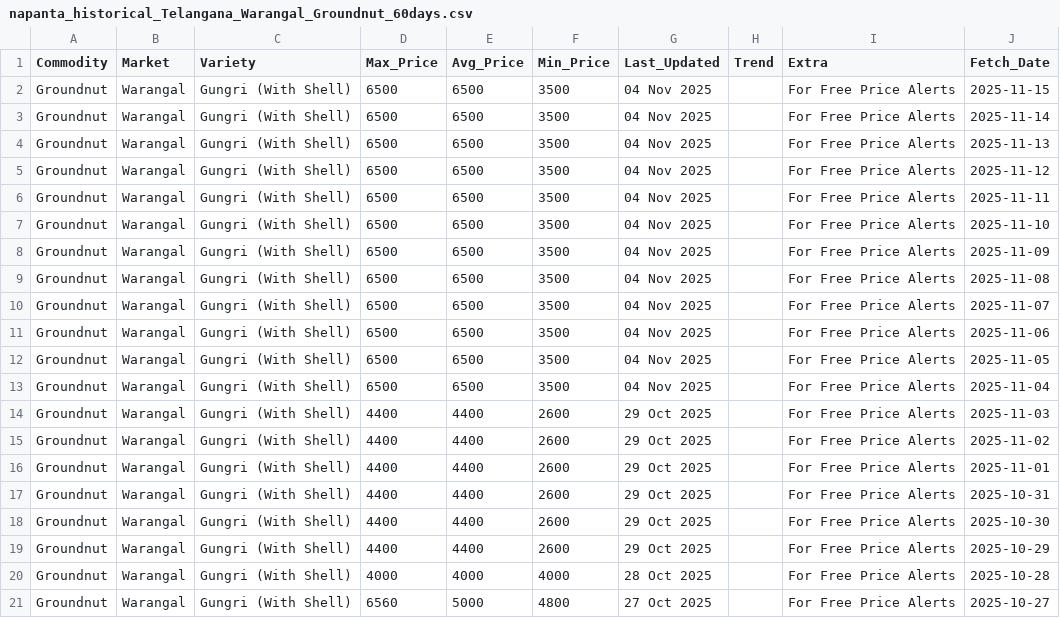
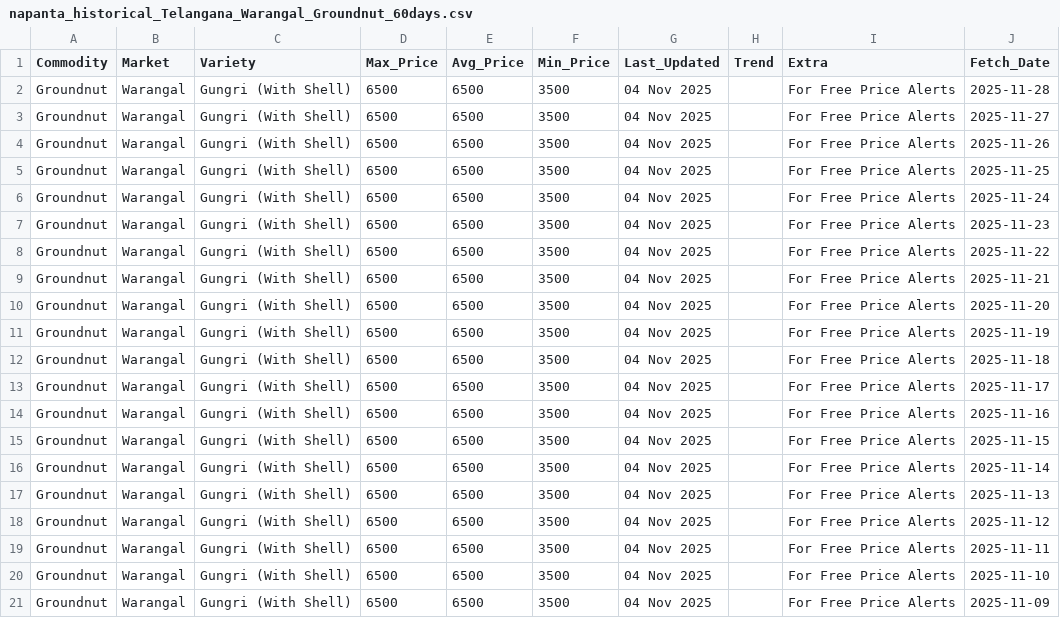
Before and after one commit to anitha-erp/TAMC_Version-1.0, a CSV file: tamc-backend/napanta_historical_Telangana_Warangal_Groundnut_60days.csv, drawn as a sheet; only a part is shown; the shorter side is filled out with more unchanged rows; the diff names each change by its address in the sheet, - before the commit and + after, or states it on an @@ line.

```diff
--- a/tamc-backend/napanta_historical_Telangana_Warangal_Groundnut_60days.csv
+++ b/tamc-backend/napanta_historical_Telangana_Warangal_Groundnut_60days.csv
+row 2: Groundnut | Warangal | Gungri (With Shell) | 6500 | 6500 | 3500 | 04 Nov 2025 |  | For Free Price Alerts | 2025-11-28
+row 3: Groundnut | Warangal | Gungri (With Shell) | 6500 | 6500 | 3500 | 04 Nov 2025 |  | For Free Price Alerts | 2025-11-27
+row 4: Groundnut | Warangal | Gungri (With Shell) | 6500 | 6500 | 3500 | 04 Nov 2025 |  | For Free Price Alerts | 2025-11-26
+row 5: Groundnut | Warangal | Gungri (With Shell) | 6500 | 6500 | 3500 | 04 Nov 2025 |  | For Free Price Alerts | 2025-11-25
+row 6: Groundnut | Warangal | Gungri (With Shell) | 6500 | 6500 | 3500 | 04 Nov 2025 |  | For Free Price Alerts | 2025-11-24
+row 7: Groundnut | Warangal | Gungri (With Shell) | 6500 | 6500 | 3500 | 04 Nov 2025 |  | For Free Price Alerts | 2025-11-23
+row 8: Groundnut | Warangal | Gungri (With Shell) | 6500 | 6500 | 3500 | 04 Nov 2025 |  | For Free Price Alerts | 2025-11-22
+row 9: Groundnut | Warangal | Gungri (With Shell) | 6500 | 6500 | 3500 | 04 Nov 2025 |  | For Free Price Alerts | 2025-11-21
+row 10: Groundnut | Warangal | Gungri (With Shell) | 6500 | 6500 | 3500 | 04 Nov 2025 |  | For Free Price Alerts | 2025-11-20
+row 11: Groundnut | Warangal | Gungri (With Shell) | 6500 | 6500 | 3500 | 04 Nov 2025 |  | For Free Price Alerts | 2025-11-19
+row 12: Groundnut | Warangal | Gungri (With Shell) | 6500 | 6500 | 3500 | 04 Nov 2025 |  | For Free Price Alerts | 2025-11-18
+row 13: Groundnut | Warangal | Gungri (With Shell) | 6500 | 6500 | 3500 | 04 Nov 2025 |  | For Free Price Alerts | 2025-11-17
+row 14: Groundnut | Warangal | Gungri (With Shell) | 6500 | 6500 | 3500 | 04 Nov 2025 |  | For Free Price Alerts | 2025-11-16
```
Also changed, not shown: tamc-backend/napanta_historical_Telangana_Khammam_Chilli_60days.csv, tamc-backend/napanta_historical_Telangana_Khammam_Cotton_60days.csv, 10 other files.
